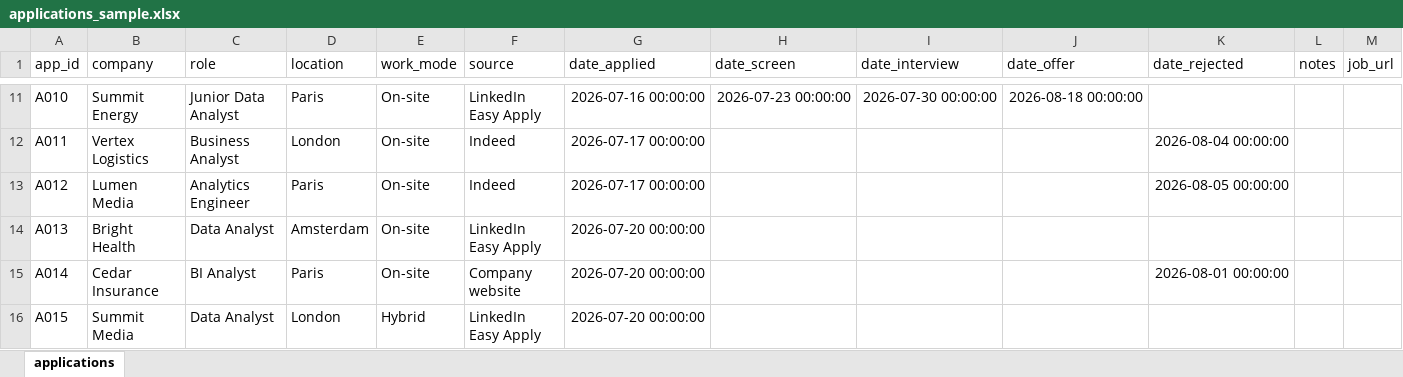
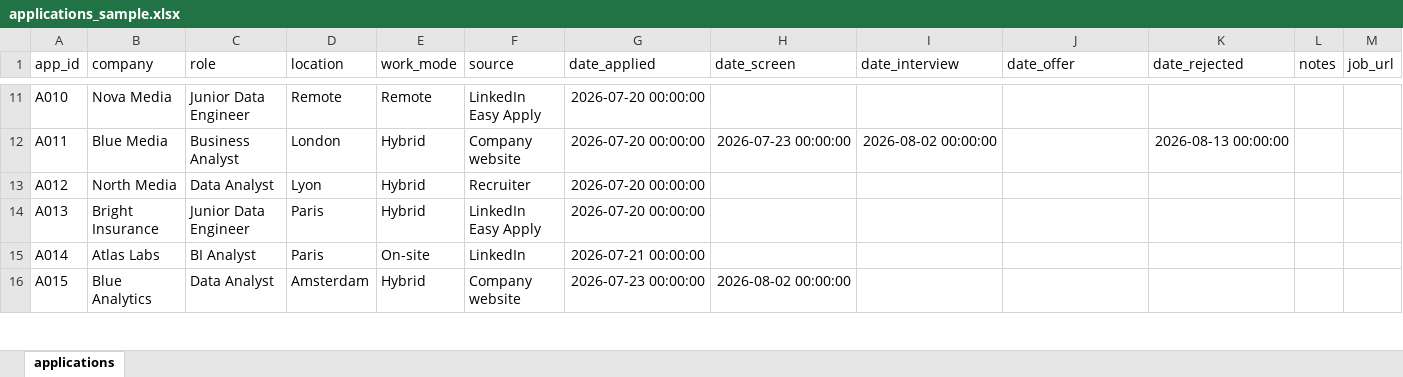
Before and after one commit to kmanishgoud/callback, an Excel workbook: data/sample/applications_sample.xlsx, sheet applications, drawn as a sheet; only a part is shown, gaps mark what is left out; values as stored, in another font and other column widths than the file's, no borders; the diff covers the shown part only; the diff names each change by its address in the sheet, - before the commit and + after, or states it on an @@ line.

Commit message:
Metrics engine and email charts; reseed sample for realistic offer count

```diff
--- a/data/sample/applications_sample.xlsx (sheet applications)
+++ b/data/sample/applications_sample.xlsx (sheet applications)
-B11 (company): Summit Energy
+B11 (company): Nova Media
-C11 (role): Junior Data Analyst
+C11 (role): Junior Data Engineer
-D11 (location): Paris
+D11 (location): Remote
-E11 (work_mode): On-site
+E11 (work_mode): Remote
-G11 (date_applied): 2026-07-16 00:00:00
+G11 (date_applied): 2026-07-20 00:00:00
-H11 (date_screen): 2026-07-23 00:00:00
+H11 (date_screen): (empty)
-I11 (date_interview): 2026-07-30 00:00:00
+I11 (date_interview): (empty)
-J11 (date_offer): 2026-08-18 00:00:00
+J11 (date_offer): (empty)
-B12 (company): Vertex Logistics
+B12 (company): Blue Media
-E12:E14 (work_mode): On-site
+E12:E14 (work_mode): Hybrid
-F12 (source): Indeed
+F12 (source): Company website
-G12:G13 (date_applied): 2026-07-17 00:00:00
+G12:G13 (date_applied): 2026-07-20 00:00:00
-H12 (date_screen): (empty)
+H12 (date_screen): 2026-07-23 00:00:00
-I12 (date_interview): (empty)
+I12 (date_interview): 2026-08-02 00:00:00
-K12 (date_rejected): 2026-08-04 00:00:00
+K12 (date_rejected): 2026-08-13 00:00:00
-B13 (company): Lumen Media
+B13 (company): North Media
-C13 (role): Analytics Engineer
+C13 (role): Data Analyst
-D13 (location): Paris
+D13 (location): Lyon
-F13 (source): Indeed
+F13 (source): Recruiter
-K13 (date_rejected): 2026-08-05 00:00:00
+K13 (date_rejected): (empty)
-B14 (company): Bright Health
+B14 (company): Bright Insurance
-C14 (role): Data Analyst
+C14 (role): Junior Data Engineer
-D14 (location): Amsterdam
+D14 (location): Paris
-B15 (company): Cedar Insurance
+B15 (company): Atlas Labs
-F15 (source): Company website
+F15 (source): LinkedIn
-G15 (date_applied): 2026-07-20 00:00:00
+G15 (date_applied): 2026-07-21 00:00:00
-K15 (date_rejected): 2026-08-01 00:00:00
+K15 (date_rejected): (empty)
-B16 (company): Summit Media
+B16 (company): Blue Analytics
-D16 (location): London
+D16 (location): Amsterdam
-F16 (source): LinkedIn Easy Apply
+F16 (source): Company website
-G16 (date_applied): 2026-07-20 00:00:00
+G16 (date_applied): 2026-07-23 00:00:00
-H16 (date_screen): (empty)
+H16 (date_screen): 2026-08-02 00:00:00
```
Also changed, not shown: 727 edited cells elsewhere in this sheet, 4 other files.
